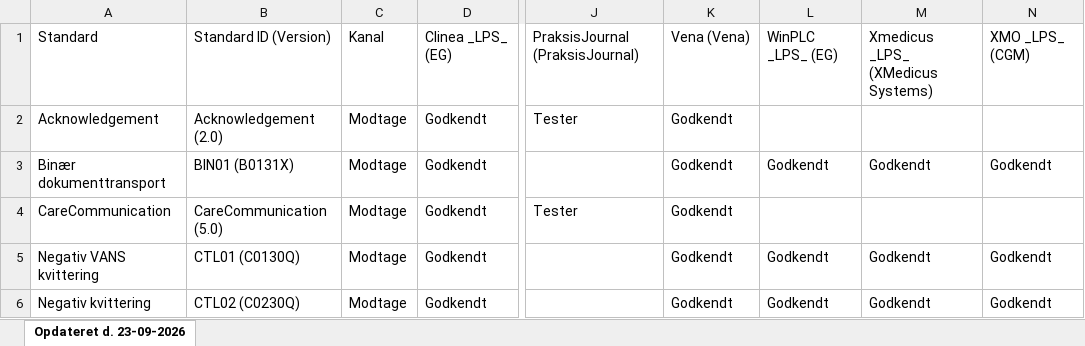
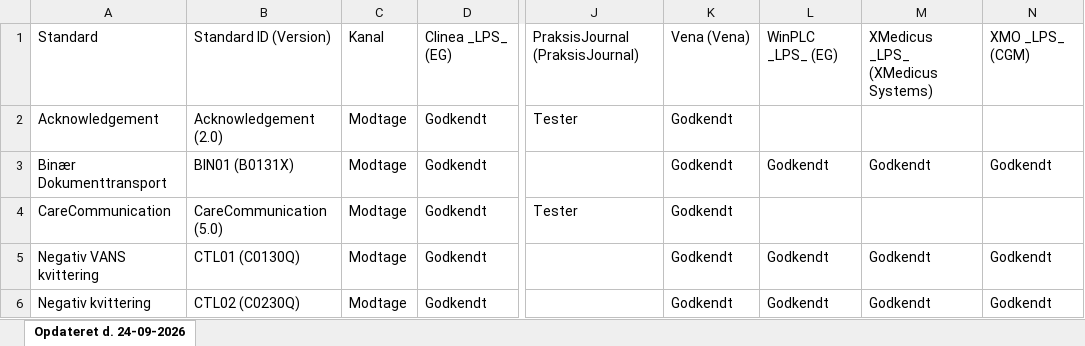
Before and after one commit to medcomdk/GodkendteSystemer, an Excel workbook: html/Lægesystemer - modtage_excel.XLSX, sheet Opdateret d. 24-09-2026, drawn as a sheet; only a part is shown, gaps mark what is left out; values as stored, in another font and other column widths than the file's, no borders; the diff names each change by its address in the sheet, - before the commit and + after, or states it on an @@ line.

```diff
--- a/html/Lægesystemer - modtage_excel.XLSX (sheet Opdateret d. 24-09-2026)
+++ b/html/Lægesystemer - modtage_excel.XLSX (sheet Opdateret d. 24-09-2026)
-sheet tab: Opdateret d. 23-09-2026
+sheet tab: Opdateret d. 24-09-2026
-M1: Xmedicus _LPS_ (XMedicus Systems)
+M1: XMedicus _LPS_ (XMedicus Systems)
-A3: Binær dokumenttransport
+A3: Binær Dokumenttransport
```
Also changed, not shown: html/Børnejournalsystemer_excel.XLSX, html/Privathospitalssystemer - modtage_excel.XLSX, 38 other files.
